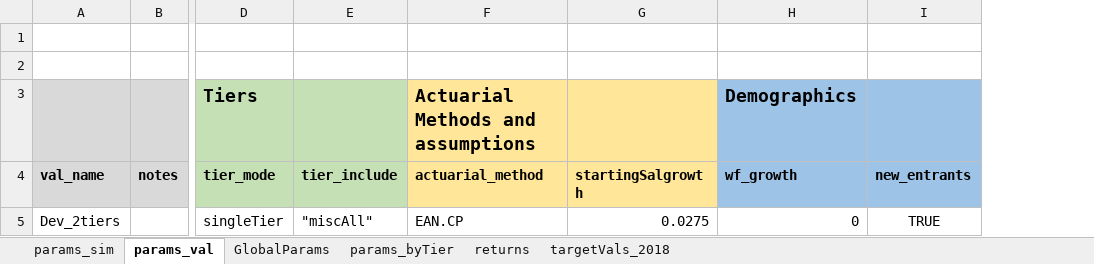
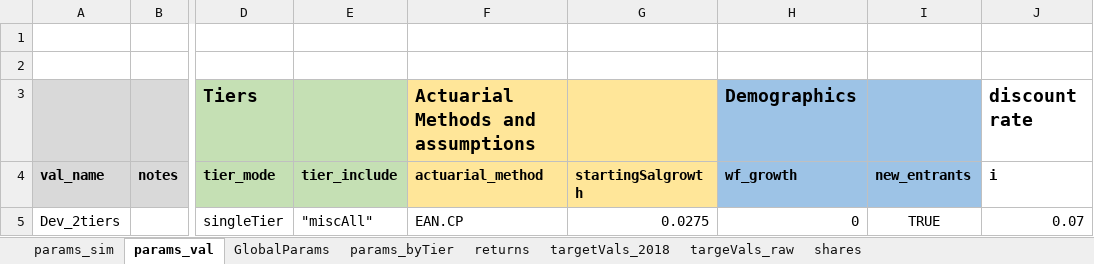
Before and after one commit to yimengyin16/model_CalPERS, an Excel workbook: model/RunControl.xlsx, sheet params_val, drawn as a sheet; only a part is shown, gaps mark what is left out; values as stored, in another font and other column widths than the file's, no borders; the diff names each change by its address in the sheet, - before the commit and + after, or states it on an @@ line.

```diff
--- a/model/RunControl.xlsx (sheet params_val)
+++ b/model/RunControl.xlsx (sheet params_val)
+sheet tab: targeVals_raw
+sheet tab: shares
+column J (i), row 3: discount rate; row 5: 0.07
```
Also changed, not shown: sheet params_sim, 12 other files.
